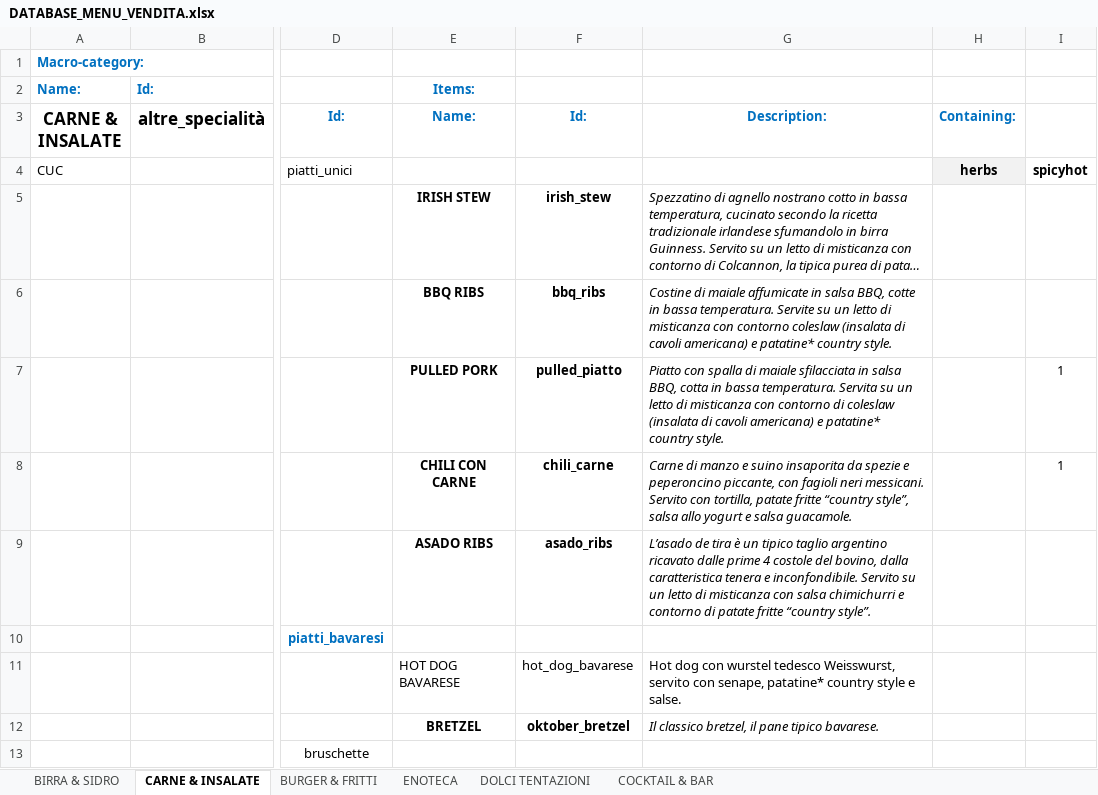
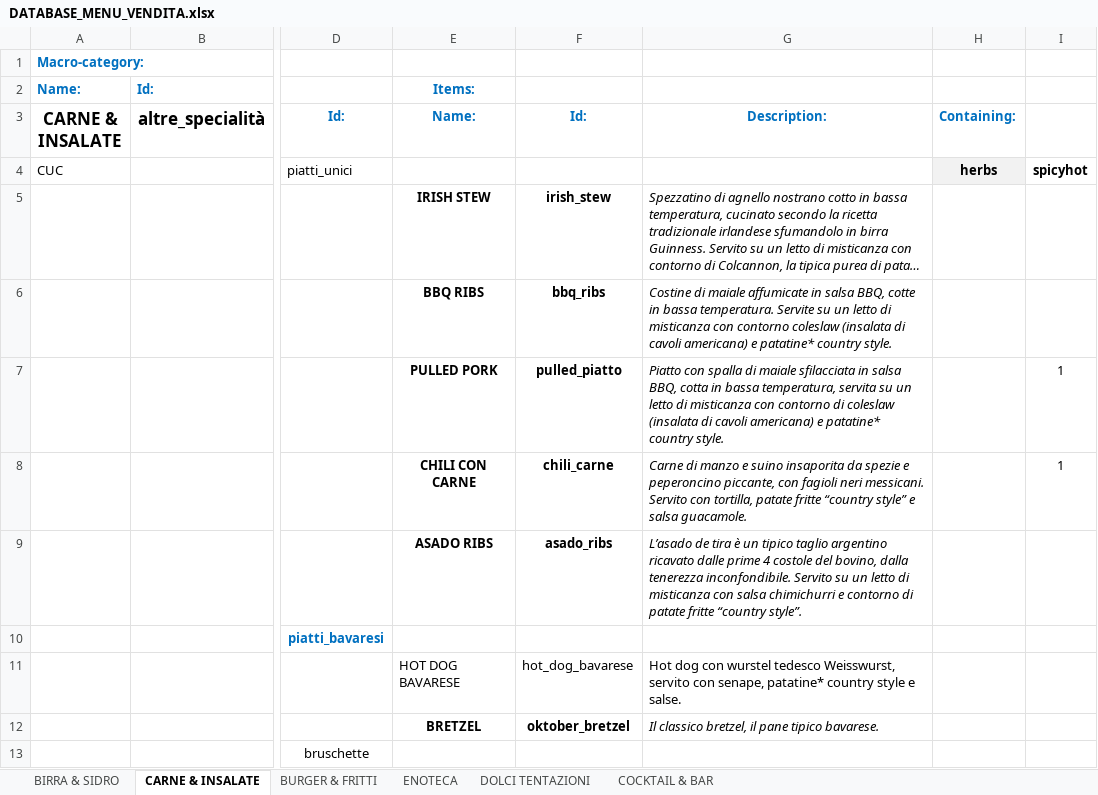
Before and after one commit to jb-pub/menu, an Excel workbook: excel/DATABASE_MENU_VENDITA.xlsx, sheet CARNE & INSALATE, drawn as a sheet; only a part is shown, gaps mark what is left out; long unchanged cells end in …; values as stored, in another font and other column widths than the file's, no borders; the diff names each change by its address in the sheet, - before the commit and + after, or states it on an @@ line.

```diff
--- a/excel/DATABASE_MENU_VENDITA.xlsx (sheet CARNE & INSALATE)
+++ b/excel/DATABASE_MENU_VENDITA.xlsx (sheet CARNE & INSALATE)
-G7 (Description:): …in bassa temperatura. Servita su un…
+G7 (Description:): …in bassa temperatura, servita su un…
-G8 (Description:): …fritte “country style”, salsa allo yogurt e salsa…
+G8 (Description:): …fritte “country style” e salsa…
-G9 (Description:): …bovino, dalla caratteristica tenera e inconfondibile. Servito…
+G9 (Description:): …bovino, dalla tenerezza inconfondibile. Servito…
```
Also changed, not shown: sheet BURGER & FRITTI, 1 other file.
